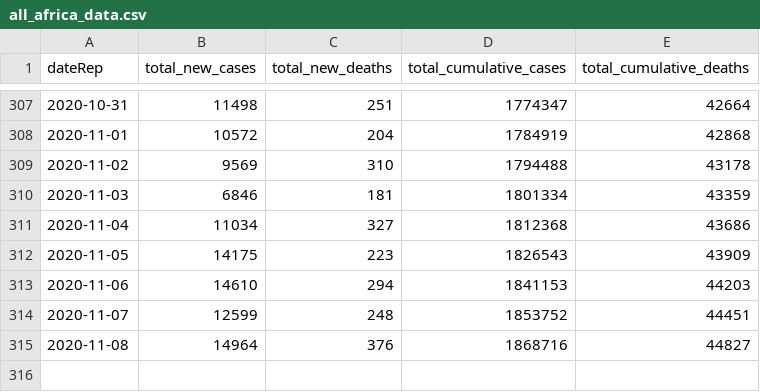
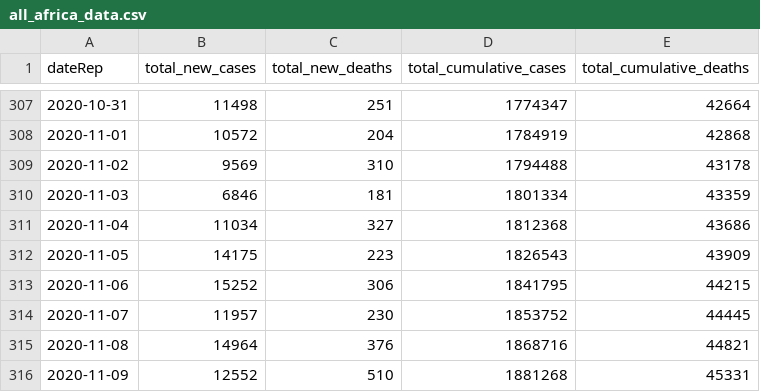
Before and after one commit to FinancialMarkets/latest_covid_africa_data, a CSV file: js_data/all_africa_data.csv, drawn as a sheet; only a part is shown, gaps mark what is left out.

Commit message:
updated all africa data

```diff
--- a/js_data/all_africa_data.csv
+++ b/js_data/all_africa_data.csv
@@ -312,4 +312,5 @@ dateRep,total_new_cases,total_new_deaths,total_cumulative_cases,total_cumulative
 2020-11-05,14175,223,1826543,43909
-2020-11-06,14610,294,1841153,44203
-2020-11-07,12599,248,1853752,44451
-2020-11-08,14964,376,1868716,44827
+2020-11-06,15252,306,1841795,44215
+2020-11-07,11957,230,1853752,44445
+2020-11-08,14964,376,1868716,44821
+2020-11-09,12552,510,1881268,45331
```
